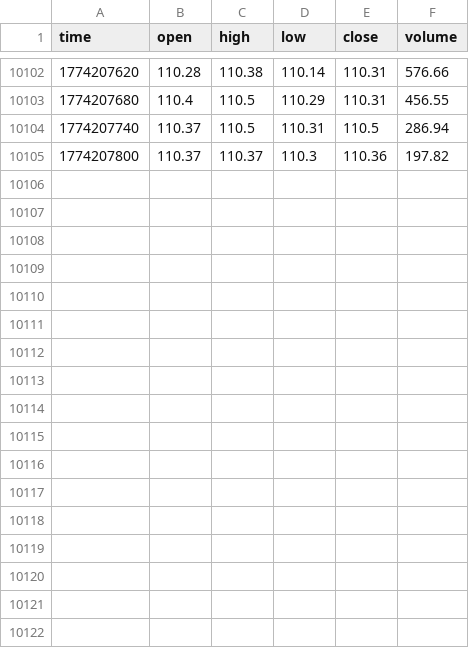
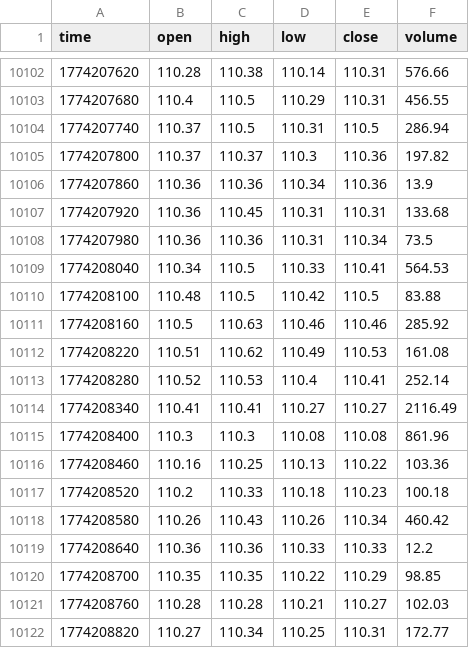
Before and after one commit to artemvarfo/Spread_Hyperliquid_WTI_Brent_on_TradingView, a CSV file: data/BRENTOIL.csv, drawn as a sheet; only a part is shown, gaps mark what is left out; the diff names each change by its address in the sheet, - before the commit and + after, or states it on an @@ line.

Commit message:
update BRENTOIL

```diff
--- a/data/BRENTOIL.csv
+++ b/data/BRENTOIL.csv
+row 10106: 1774207860 | 110.36 | 110.36 | 110.34 | 110.36 | 13.9
+row 10107: 1774207920 | 110.36 | 110.45 | 110.31 | 110.31 | 133.68
+row 10108: 1774207980 | 110.36 | 110.36 | 110.31 | 110.34 | 73.5
+row 10109: 1774208040 | 110.34 | 110.5 | 110.33 | 110.41 | 564.53
+row 10110: 1774208100 | 110.48 | 110.5 | 110.42 | 110.5 | 83.88
+row 10111: 1774208160 | 110.5 | 110.63 | 110.46 | 110.46 | 285.92
+row 10112: 1774208220 | 110.51 | 110.62 | 110.49 | 110.53 | 161.08
+row 10113: 1774208280 | 110.52 | 110.53 | 110.4 | 110.41 | 252.14
+row 10114: 1774208340 | 110.41 | 110.41 | 110.27 | 110.27 | 2116.49
+row 10115: 1774208400 | 110.3 | 110.3 | 110.08 | 110.08 | 861.96
+row 10116: 1774208460 | 110.16 | 110.25 | 110.13 | 110.22 | 103.36
+row 10117: 1774208520 | 110.2 | 110.33 | 110.18 | 110.23 | 100.18
+row 10118: 1774208580 | 110.26 | 110.43 | 110.26 | 110.34 | 460.42
+row 10119: 1774208640 | 110.36 | 110.36 | 110.33 | 110.33 | 12.2
+row 10120: 1774208700 | 110.35 | 110.35 | 110.22 | 110.29 | 98.85
+row 10121: 1774208760 | 110.28 | 110.28 | 110.21 | 110.27 | 102.03
+row 10122: 1774208820 | 110.27 | 110.34 | 110.25 | 110.31 | 172.77
```
